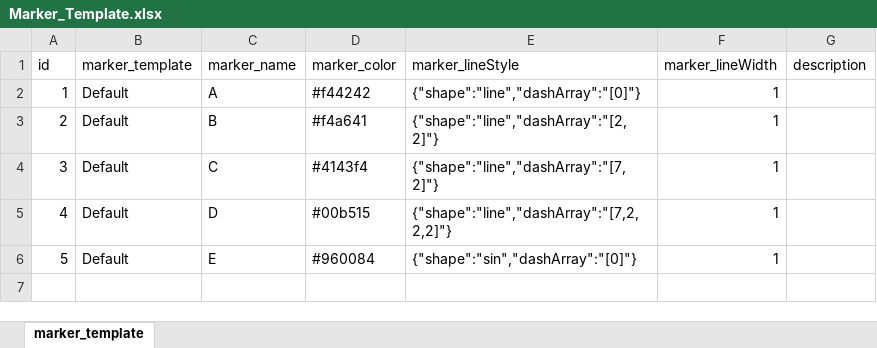
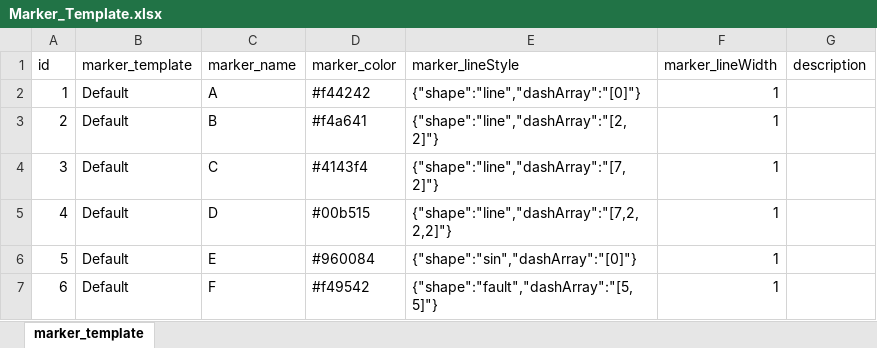
Before and after one commit to hoangbdUET/wi-backend, an Excel workbook: server/marker-template/Marker_Template.xlsx, sheet marker_template, drawn as a sheet; values as stored, in another font and other column widths than the file's, no borders; the diff names each change by its address in the sheet, - before the commit and + after, or states it on an @@ line.

Commit message:
FIX

```diff
--- a/server/marker-template/Marker_Template.xlsx (sheet marker_template)
+++ b/server/marker-template/Marker_Template.xlsx (sheet marker_template)
+row 7: 6 | Default | F | #f49542 | {"shape":"fault","dashArray":"[5,5]"} | 1
```
